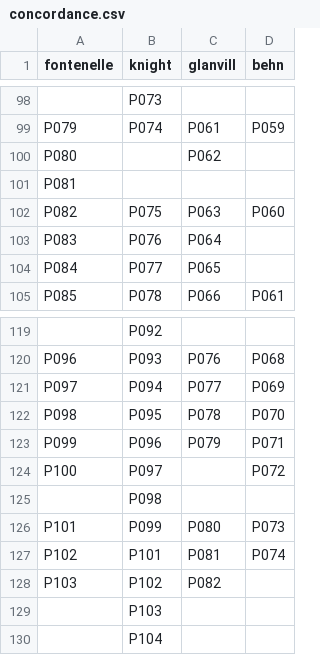
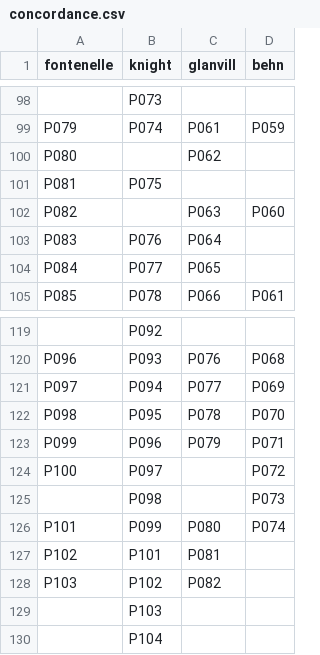
Before and after one commit to fmilana/TranslationAnnotator, a CSV file: app/data/raw/concordance.csv, drawn as a sheet; only a part is shown, gaps mark what is left out.

Commit message:
Update concordance table

```diff
--- a/app/data/raw/concordance.csv
+++ b/app/data/raw/concordance.csv
@@ -100,4 +100,4 @@ P079,P074,P061,P059
 P080,,P062,
-P081,,,
-P082,P075,P063,P060
+P081,P075,,
+P082,,P063,P060
 P083,P076,P064,
@@ -124,5 +124,5 @@ P099,P096,P079,P071
 P100,P097,,P072
-,P098,,
-P101,P099,P080,P073
-P102,P101,P081,P074
+,P098,,P073
+P101,P099,P080,P074
+P102,P101,P081,
 P103,P102,P082,
```
